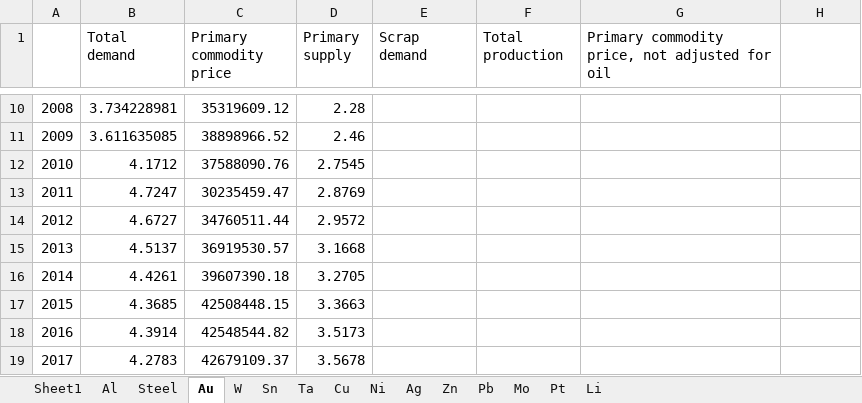
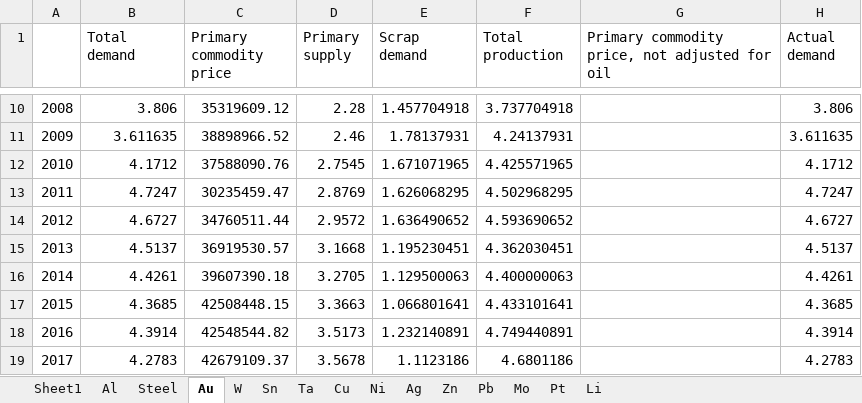
Before and after one commit to johnryt/GLOMBO, an Excel workbook: data/case study data.xlsx, sheet Au, drawn as a sheet; only a part is shown, gaps mark what is left out; values as stored, in another font and other column widths than the file's, no borders; the diff covers the shown part only; the diff names each change by its address in the sheet, - before the commit and + after, or states it on an @@ line.

```diff
--- a/data/case study data.xlsx (sheet Au)
+++ b/data/case study data.xlsx (sheet Au)
-H1: (empty)
+H1: Actual demand
-B10 (Total demand): 3.734228981
+B10 (Total demand): 3.806
-E10 (Scrap demand): (empty)
+E10 (Scrap demand): 1.457704918
-F10 (Total production): (empty)
+F10 (Total production): 3.737704918
-H10 (Actual demand): (empty)
+H10 (Actual demand): 3.806
-B11 (Total demand): 3.611635085
+B11 (Total demand): 3.611635
-E11 (Scrap demand): (empty)
+E11 (Scrap demand): 1.78137931
-F11 (Total production): (empty)
+F11 (Total production): 4.24137931
-H11 (Actual demand): (empty)
+H11 (Actual demand): 3.611635
-E12 (Scrap demand): (empty)
+E12 (Scrap demand): 1.671071965
-F12 (Total production): (empty)
+F12 (Total production): 4.425571965
-H12 (Actual demand): (empty)
+H12 (Actual demand): 4.1712
-E13 (Scrap demand): (empty)
+E13 (Scrap demand): 1.626068295
-F13 (Total production): (empty)
+F13 (Total production): 4.502968295
-H13 (Actual demand): (empty)
+H13 (Actual demand): 4.7247
-E14 (Scrap demand): (empty)
+E14 (Scrap demand): 1.636490652
-F14 (Total production): (empty)
+F14 (Total production): 4.593690652
-H14 (Actual demand): (empty)
+H14 (Actual demand): 4.6727
-E15 (Scrap demand): (empty)
+E15 (Scrap demand): 1.195230451
-F15 (Total production): (empty)
+F15 (Total production): 4.362030451
-H15 (Actual demand): (empty)
+H15 (Actual demand): 4.5137
-E16 (Scrap demand): (empty)
+E16 (Scrap demand): 1.129500063
-F16 (Total production): (empty)
+F16 (Total production): 4.400000063
-H16 (Actual demand): (empty)
+H16 (Actual demand): 4.4261
-E17 (Scrap demand): (empty)
+E17 (Scrap demand): 1.066801641
-F17 (Total production): (empty)
+F17 (Total production): 4.433101641
-H17 (Actual demand): (empty)
+H17 (Actual demand): 4.3685
-E18 (Scrap demand): (empty)
+E18 (Scrap demand): 1.232140891
-F18 (Total production): (empty)
+F18 (Total production): 4.749440891
-H18 (Actual demand): (empty)
+H18 (Actual demand): 4.3914
-E19 (Scrap demand): (empty)
+E19 (Scrap demand): 1.1123186
-F19 (Total production): (empty)
+F19 (Total production): 4.6801186
-H19 (Actual demand): (empty)
+H19 (Actual demand): 4.2783
```
Also changed, not shown: 38 edited cells elsewhere in this sheet, sheet Sheet1, 5 other files.
